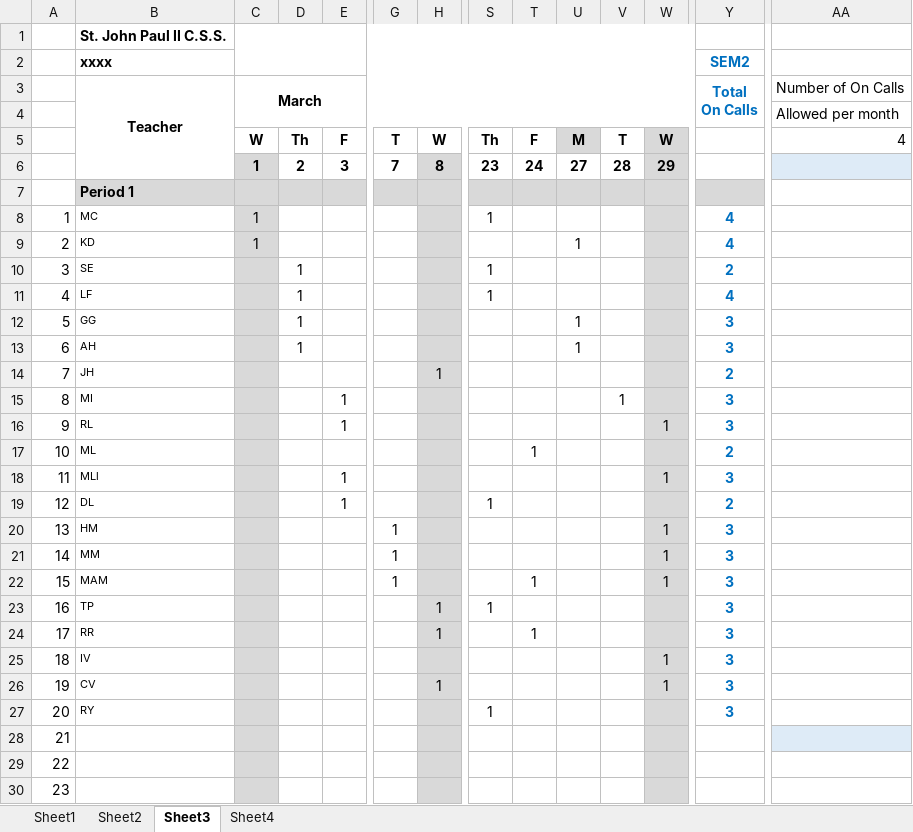
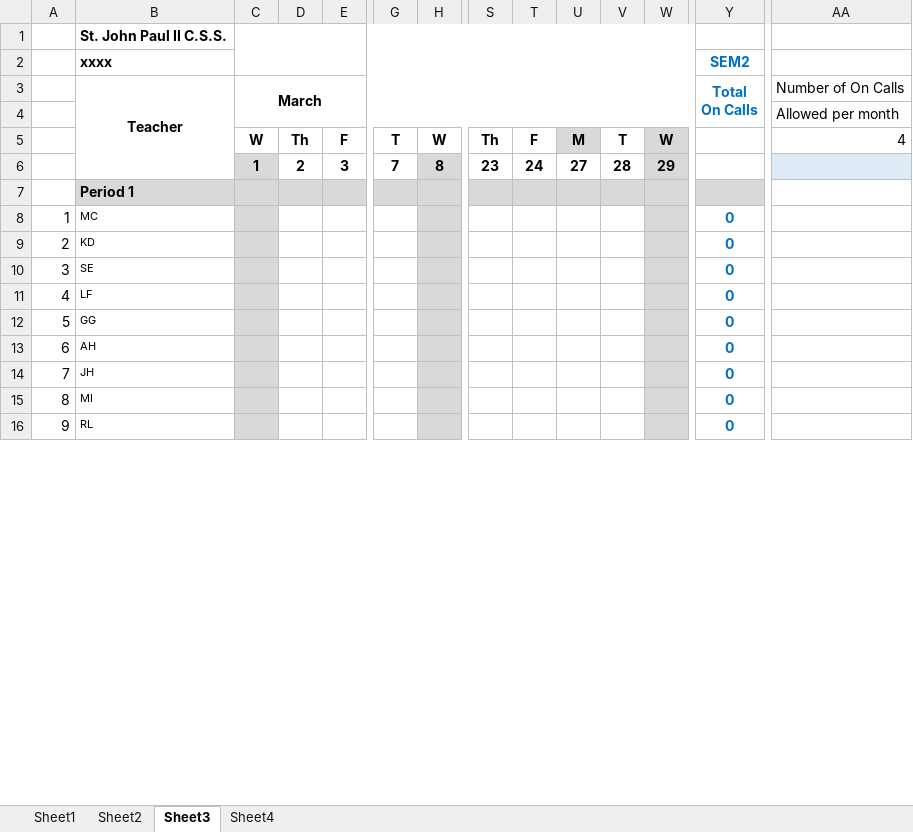
Before and after one commit to Zach-Smith/CS2043-Team-6-Project, an Excel workbook: Worksheet_Processing/OnCall_Tallies_Example_edited.xlsx, sheet Sheet3, drawn as a sheet; only a part is shown, gaps mark what is left out; values as stored, in another font and other column widths than the file's, no borders; conditional formats not drawn; removed rows and columns are numbered as before the commit, all else as after; rows hold the shown columns only; the diff covers the shown part only; the diff names each change by its address in the sheet, - before the commit and + after, or states it on an @@ line.

```diff
--- a/Worksheet_Processing/OnCall_Tallies_Example_edited.xlsx (sheet Sheet3)
+++ b/Worksheet_Processing/OnCall_Tallies_Example_edited.xlsx (sheet Sheet3)
-row 8: 1 | MC | 1 |  |  |  |  | 1 |  |  |  |  | 4
-row 9: 2 | KD | 1 |  |  |  |  |  |  | 1 |  |  | 4
-row 10: 3 | SE |  | 1 |  |  |  | 1 |  |  |  |  | 2
-row 11: 4 | LF |  | 1 |  |  |  | 1 |  |  |  |  | 4
-row 12: 5 | GG |  | 1 |  |  |  |  |  | 1 |  |  | 3
-row 13: 6 | AH |  | 1 |  |  |  |  |  | 1 |  |  | 3
-row 14: 7 | JH |  |  |  |  | 1 |  |  |  |  |  | 2
-row 15: 8 | MI |  |  | 1 |  |  |  |  |  | 1 |  | 3
-row 16: 9 | RL |  |  | 1 |  |  |  |  |  |  | 1 | 3
-row 17: 10 | ML |  |  |  |  |  |  | 1 |  |  |  | 2
-row 18: 11 | MLl |  |  | 1 |  |  |  |  |  |  | 1 | 3
-row 19: 12 | DL |  |  | 1 |  |  | 1 |  |  |  |  | 2
-row 20: 13 | HM |  |  |  | 1 |  |  |  |  |  | 1 | 3
-row 21: 14 | MM |  |  |  | 1 |  |  |  |  |  | 1 | 3
-row 22: 15 | MAM |  |  |  | 1 |  |  | 1 |  |  | 1 | 3
-row 23: 16 | TP |  |  |  |  | 1 | 1 |  |  |  |  | 3
-row 24: 17 | RR |  |  |  |  | 1 |  | 1 |  |  |  | 3
-row 25: 18 | IV |  |  |  |  |  |  |  |  |  | 1 | 3
-row 26: 19 | CV |  |  |  |  | 1 |  |  |  |  | 1 | 3
-row 27: 20 | RY |  |  |  |  |  | 1 |  |  |  |  | 3
@@ column A renumbered between rows 8 and 105 @@
-B8 (xxxx): (empty)
+B8 (xxxx): MC
-Y8:Y10 (SEM2): (empty)
+Y8:Y10 (SEM2): 0
-AA8 fill: #DEEBF7
+AA8 fill: none
-B9 (xxxx): (empty)
+B9 (xxxx): KD
-B10 (xxxx): (empty)
+B10 (xxxx): SE
+row 11: 4 | LF |  |  |  |  |  |  |  |  |  |  | 0
+row 12: 5 | GG |  |  |  |  |  |  |  |  |  |  | 0
+row 13: 6 | AH |  |  |  |  |  |  |  |  |  |  | 0
+row 14: 7 | JH |  |  |  |  |  |  |  |  |  |  | 0
+row 15: 8 | MI |  |  |  |  |  |  |  |  |  |  | 0
+row 16: 9 | RL |  |  |  |  |  |  |  |  |  |  | 0
```
Also changed, not shown: 59 added rows, 50 removed rows, 40 edited cells and cell formats elsewhere in this sheet, sheet Sheet2, sheet Sheet4, sheet Sheet1, formulas that keep their value, 5 other files.
